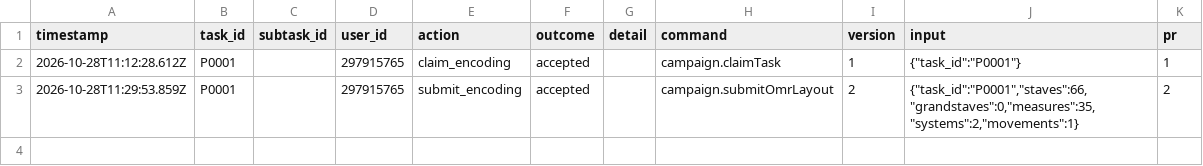
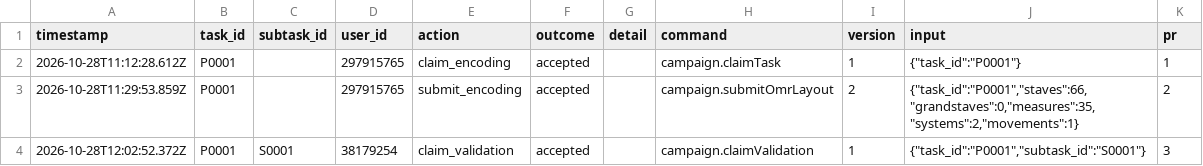
Before and after one commit to ohwjd/20261028-2-fledermaus-again, a CSV file: tracking/history.csv, drawn as a sheet; the diff names each change by its address in the sheet, - before the commit and + after, or states it on an @@ line.

```diff
--- a/tracking/history.csv
+++ b/tracking/history.csv
+row 4: 2026-10-28T12:02:52.372Z | P0001 | S0001 | 38179254 | claim_validation | accepted |  | campaign.claimValidation | 1 | {"task_id":"P0001","subtask_id":"S0001"} | 3
```
Also changed, not shown: 1 other file.
